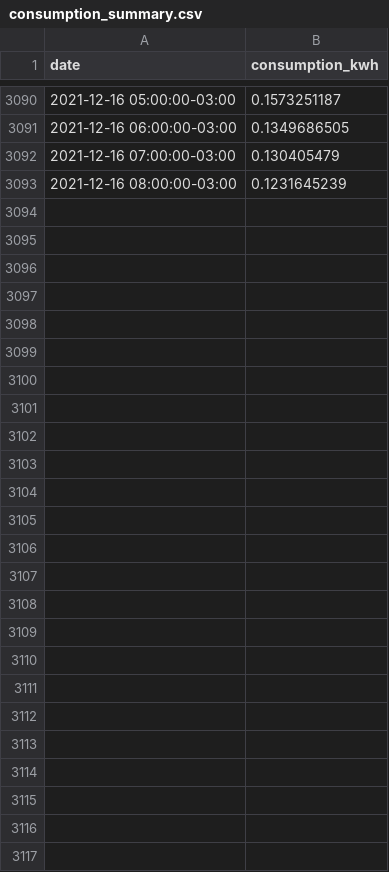
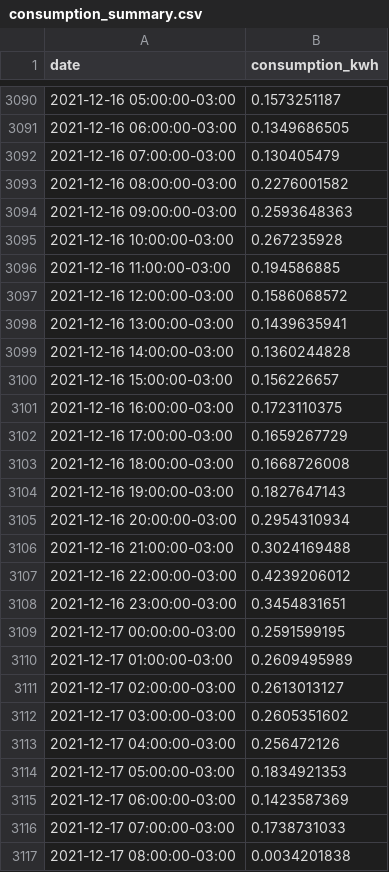
Before and after one commit to vald3nir/Smart-Energy-Core, a CSV file: src/users/Valdenir/consumption_summary.csv, drawn as a sheet; only a part is shown, gaps mark what is left out.

Commit message:
Update consumption_summary.csv

```diff
--- a/src/users/Valdenir/consumption_summary.csv
+++ b/src/users/Valdenir/consumption_summary.csv
@@ -3092,2 +3092,26 @@ date,consumption_kwh
 2021-12-16 07:00:00-03:00,0.130405479
-2021-12-16 08:00:00-03:00,0.1231645239
+2021-12-16 08:00:00-03:00,0.2276001582
+2021-12-16 09:00:00-03:00,0.2593648363
+2021-12-16 10:00:00-03:00,0.267235928
+2021-12-16 11:00:00-03:00,0.194586885
+2021-12-16 12:00:00-03:00,0.1586068572
+2021-12-16 13:00:00-03:00,0.1439635941
+2021-12-16 14:00:00-03:00,0.1360244828
+2021-12-16 15:00:00-03:00,0.156226657
+2021-12-16 16:00:00-03:00,0.1723110375
+2021-12-16 17:00:00-03:00,0.1659267729
+2021-12-16 18:00:00-03:00,0.1668726008
+2021-12-16 19:00:00-03:00,0.1827647143
+2021-12-16 20:00:00-03:00,0.2954310934
+2021-12-16 21:00:00-03:00,0.3024169488
+2021-12-16 22:00:00-03:00,0.4239206012
+2021-12-16 23:00:00-03:00,0.3454831651
+2021-12-17 00:00:00-03:00,0.2591599195
+2021-12-17 01:00:00-03:00,0.2609495989
+2021-12-17 02:00:00-03:00,0.2613013127
+2021-12-17 03:00:00-03:00,0.2605351602
+2021-12-17 04:00:00-03:00,0.256472126
+2021-12-17 05:00:00-03:00,0.1834921353
+2021-12-17 06:00:00-03:00,0.1423587369
+2021-12-17 07:00:00-03:00,0.1738731033
+2021-12-17 08:00:00-03:00,0.0034201838
```
